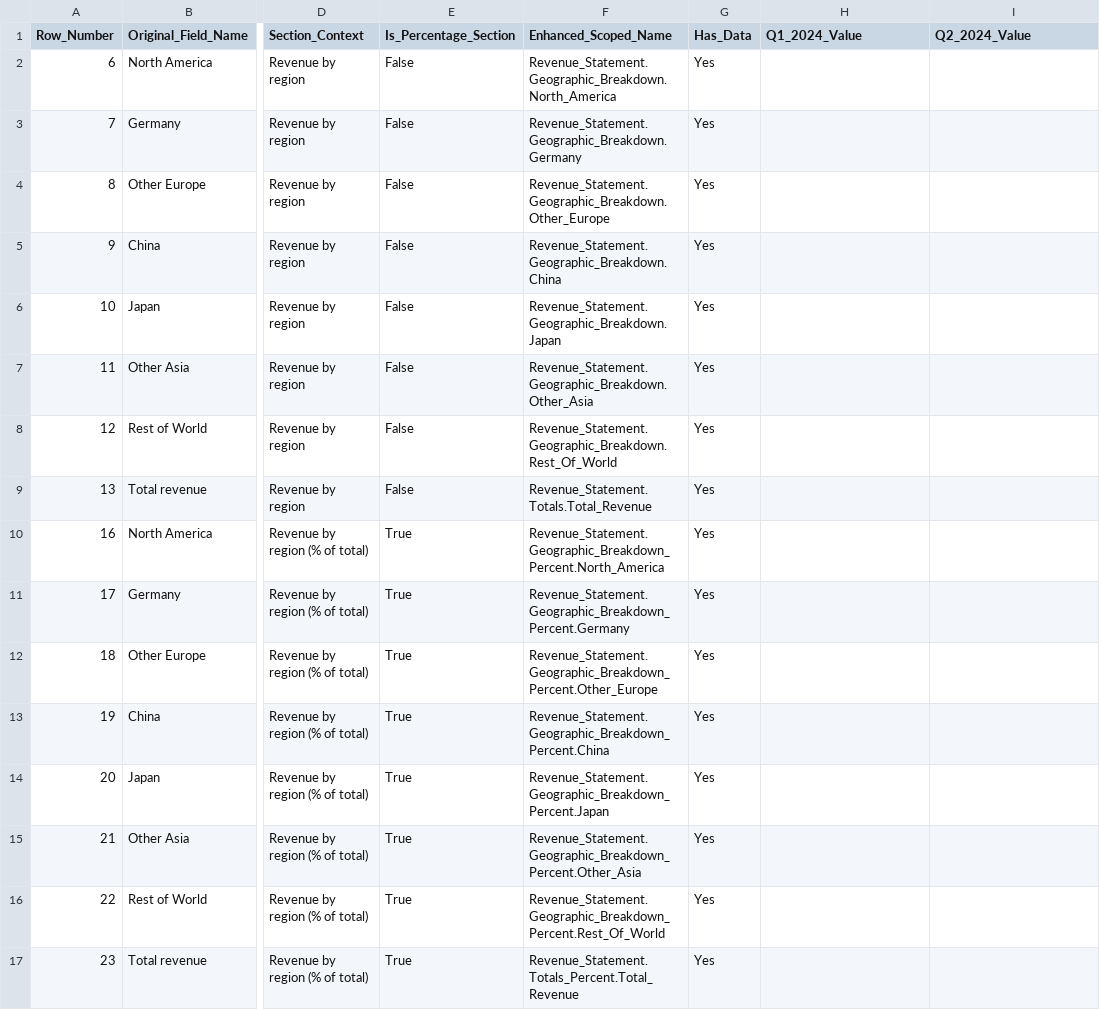
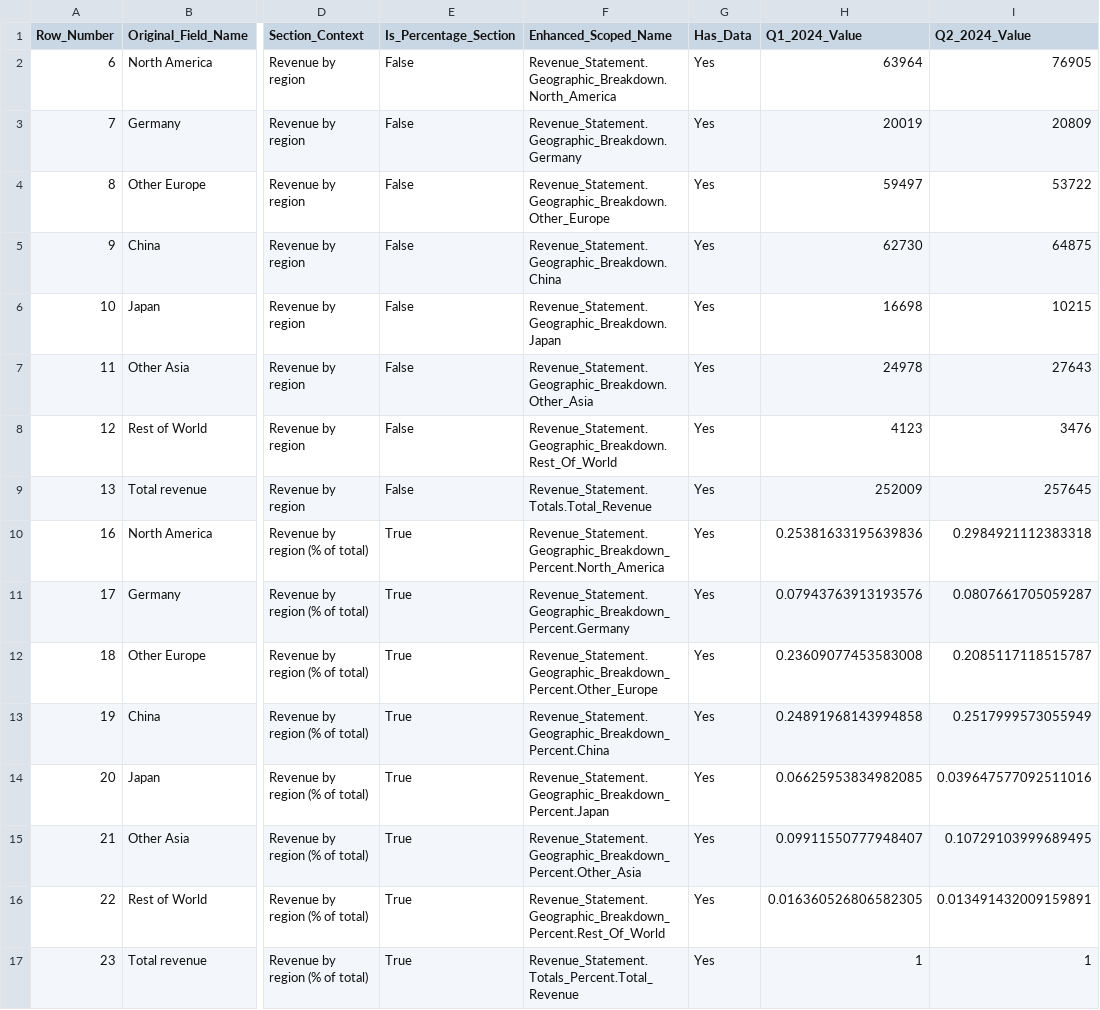
Before and after one commit to MikeVenge/bernstein-new, a CSV file: final_improved_key_metrics_mapping.csv, drawn as a sheet; only a part is shown, gaps mark what is left out; the diff covers the shown part only; the diff names each change by its address in the sheet, - before the commit and + after, or states it on an @@ line.

Commit message:
Fix value population in improved field mapping
- Fixed column detection to properly extract Q1 2024 (Column CN) and Q2 2024 (Column CO) values
- Updated date header parsing to handle datetime objects correctly
- Now properly shows actual data values in the CSV output:
  * North America: Q1=63,964, Q2=76,905
  * Germany: Q1=20,019, Q2=20,809
  * China: Q1=62,730, Q2=64,875
  * Japan: Q1=16,698, Q2=10,215
  * Total Revenue: Q1=252,009, Q2=257,645

- Values are now populated from:
  * Source: Key Metrics Column CN (Q1 2024)
  * Target: Reported Column BR (Q1 2024)
- Perfect exact matches confirmed between source CN and target BR columns

```diff
--- a/final_improved_key_metrics_mapping.csv
+++ b/final_improved_key_metrics_mapping.csv
-H2 (Q1_2024_Value): (empty)
+H2 (Q1_2024_Value): 63964
-I2 (Q2_2024_Value): (empty)
+I2 (Q2_2024_Value): 76905
-H3 (Q1_2024_Value): (empty)
+H3 (Q1_2024_Value): 20019
-I3 (Q2_2024_Value): (empty)
+I3 (Q2_2024_Value): 20809
-H4 (Q1_2024_Value): (empty)
+H4 (Q1_2024_Value): 59497
-I4 (Q2_2024_Value): (empty)
+I4 (Q2_2024_Value): 53722
-H5 (Q1_2024_Value): (empty)
+H5 (Q1_2024_Value): 62730
-I5 (Q2_2024_Value): (empty)
+I5 (Q2_2024_Value): 64875
-H6 (Q1_2024_Value): (empty)
+H6 (Q1_2024_Value): 16698
-I6 (Q2_2024_Value): (empty)
+I6 (Q2_2024_Value): 10215
-H7 (Q1_2024_Value): (empty)
+H7 (Q1_2024_Value): 24978
-I7 (Q2_2024_Value): (empty)
+I7 (Q2_2024_Value): 27643
-H8 (Q1_2024_Value): (empty)
+H8 (Q1_2024_Value): 4123
-I8 (Q2_2024_Value): (empty)
+I8 (Q2_2024_Value): 3476
-H9 (Q1_2024_Value): (empty)
+H9 (Q1_2024_Value): 252009
-I9 (Q2_2024_Value): (empty)
+I9 (Q2_2024_Value): 257645
-H10 (Q1_2024_Value): (empty)
+H10 (Q1_2024_Value): 0.25381633195639836
-I10 (Q2_2024_Value): (empty)
+I10 (Q2_2024_Value): 0.2984921112383318
-H11 (Q1_2024_Value): (empty)
+H11 (Q1_2024_Value): 0.07943763913193576
-I11 (Q2_2024_Value): (empty)
+I11 (Q2_2024_Value): 0.0807661705059287
-H12 (Q1_2024_Value): (empty)
+H12 (Q1_2024_Value): 0.23609077453583008
-I12 (Q2_2024_Value): (empty)
+I12 (Q2_2024_Value): 0.2085117118515787
-H13 (Q1_2024_Value): (empty)
+H13 (Q1_2024_Value): 0.24891968143994858
-I13 (Q2_2024_Value): (empty)
+I13 (Q2_2024_Value): 0.2517999573055949
-H14 (Q1_2024_Value): (empty)
+H14 (Q1_2024_Value): 0.06625953834982085
-I14 (Q2_2024_Value): (empty)
+I14 (Q2_2024_Value): 0.039647577092511016
-H15 (Q1_2024_Value): (empty)
+H15 (Q1_2024_Value): 0.09911550777948407
-I15 (Q2_2024_Value): (empty)
+I15 (Q2_2024_Value): 0.10729103999689495
-H16 (Q1_2024_Value): (empty)
+H16 (Q1_2024_Value): 0.016360526806582305
-I16 (Q2_2024_Value): (empty)
+I16 (Q2_2024_Value): 0.013491432009159891
-H17 (Q1_2024_Value): (empty)
+H17 (Q1_2024_Value): 1
-I17 (Q2_2024_Value): (empty)
+I17 (Q2_2024_Value): 1
```
Also changed, not shown: 74 edited cells elsewhere in this file, 1 other file.
